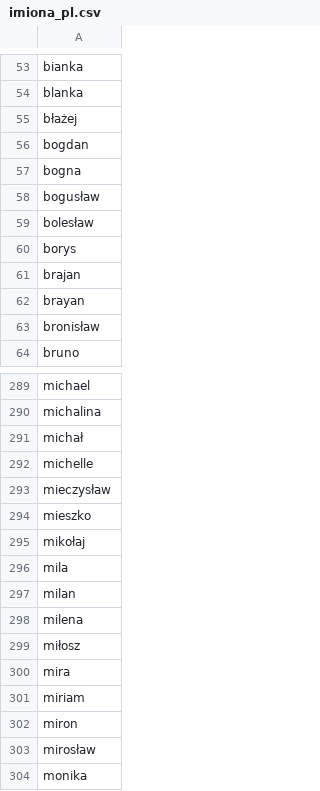
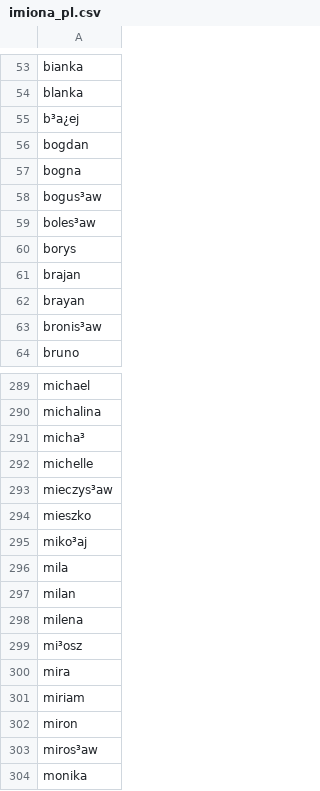
Before and after one commit to Signela/PorownywanieDokumentow, a CSV file: stopwords/imiona_pl.csv, drawn as a sheet; only a part is shown, gaps mark what is left out; the diff covers the shown part only; the diff names each change by its address in the sheet, - before the commit and + after, or states it on an @@ line.

```diff
--- a/stopwords/imiona_pl.csv
+++ b/stopwords/imiona_pl.csv
-A55: błażej
+A55: b³a¿ej
-A58: bogusław
+A58: bogus³aw
-A59: bolesław
+A59: boles³aw
-A63: bronisław
+A63: bronis³aw
-A291: michał
+A291: micha³
-A293: mieczysław
+A293: mieczys³aw
-A295: mikołaj
+A295: miko³aj
-A299: miłosz
+A299: mi³osz
-A303: mirosław
+A303: miros³aw
```
Also changed, not shown: 18 edited cells elsewhere in this file, 2 other files.
